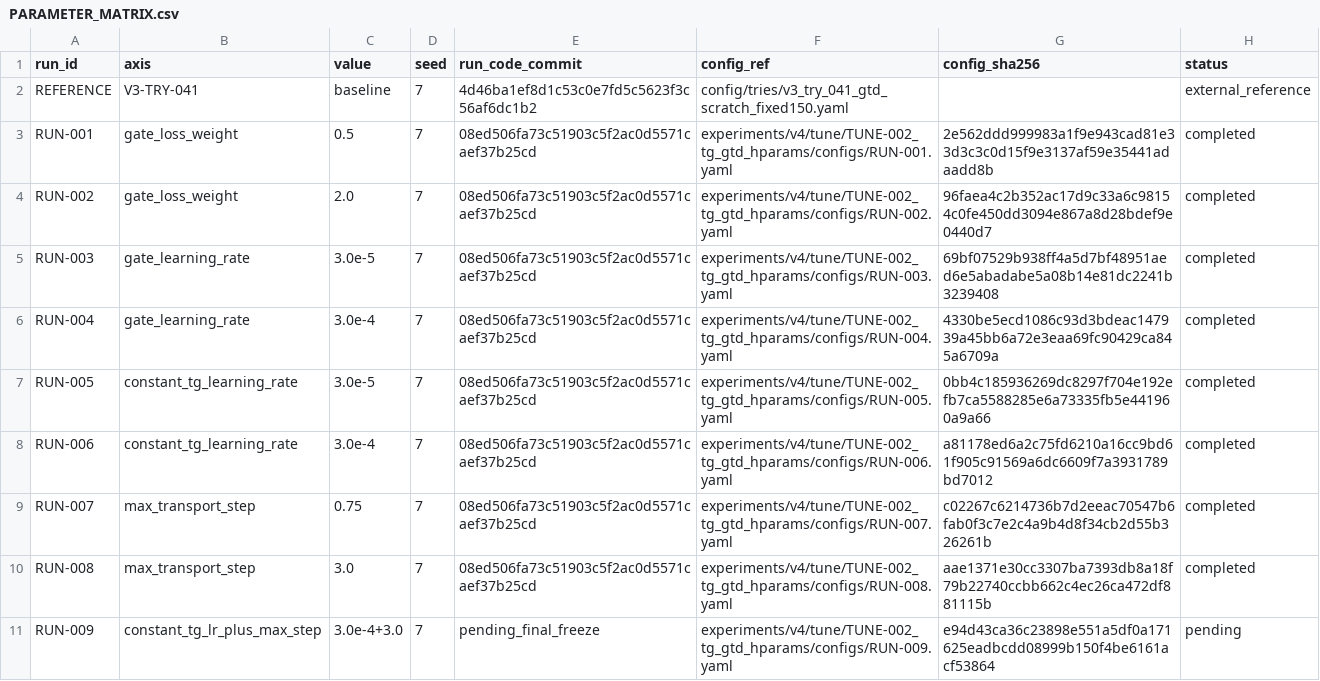
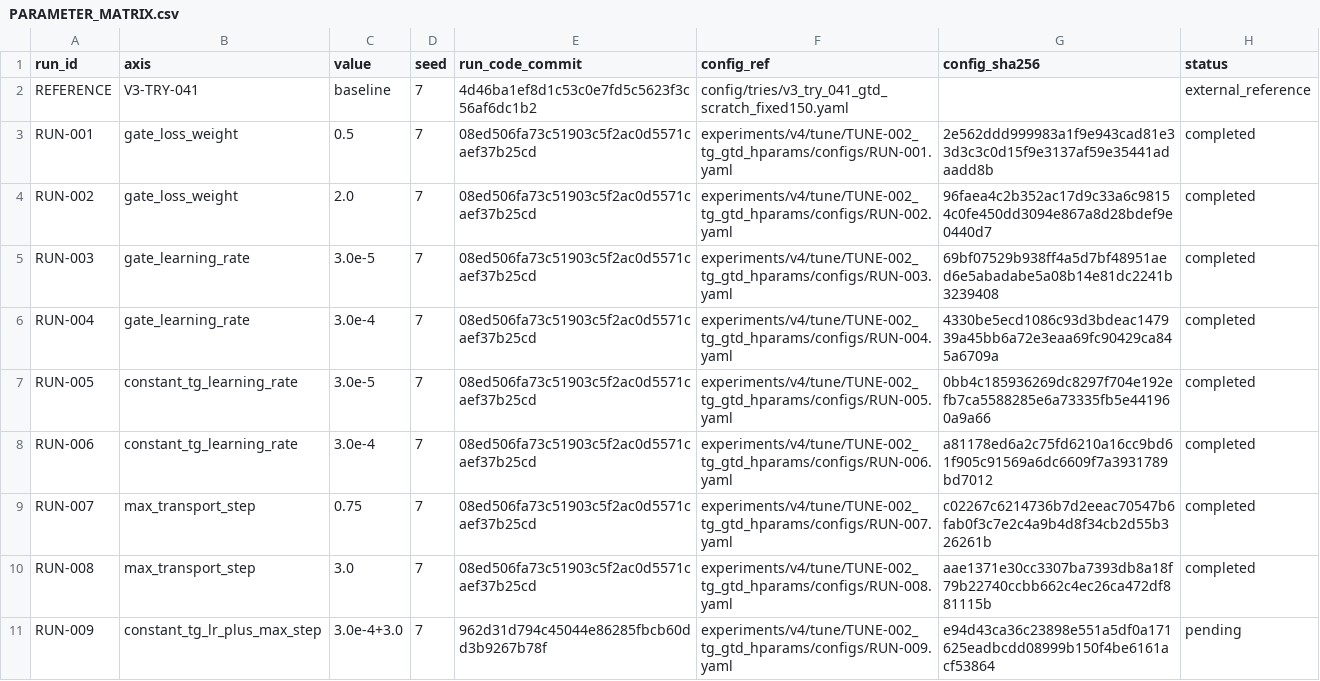
Before and after one commit to GetlotMoney/gzsl-paper, a CSV file: experiments/v4/tune/TUNE-002_tg_gtd_hparams/PARAMETER_MATRIX.csv, drawn as a sheet; only a part is shown; the diff names each change by its address in the sheet, - before the commit and + after, or states it on an @@ line.

Commit message:
docs(v4): bind TG+GTD stage two run commit

```diff
--- a/experiments/v4/tune/TUNE-002_tg_gtd_hparams/PARAMETER_MATRIX.csv
+++ b/experiments/v4/tune/TUNE-002_tg_gtd_hparams/PARAMETER_MATRIX.csv
-E11 (run_code_commit): pending_final_freeze
+E11 (run_code_commit): 962d31d794c45044e86285fbcb60dd3b9267b78f
```
